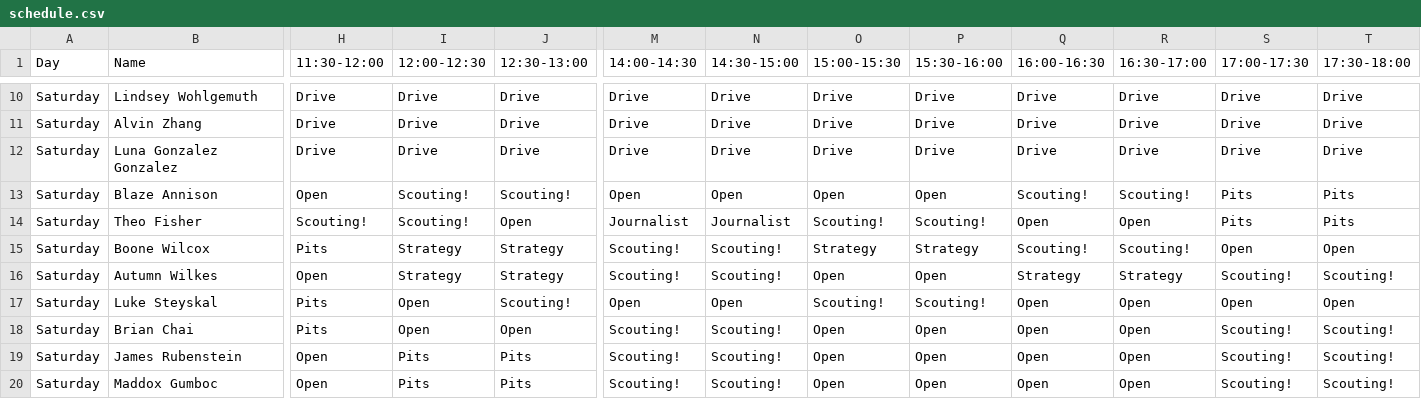
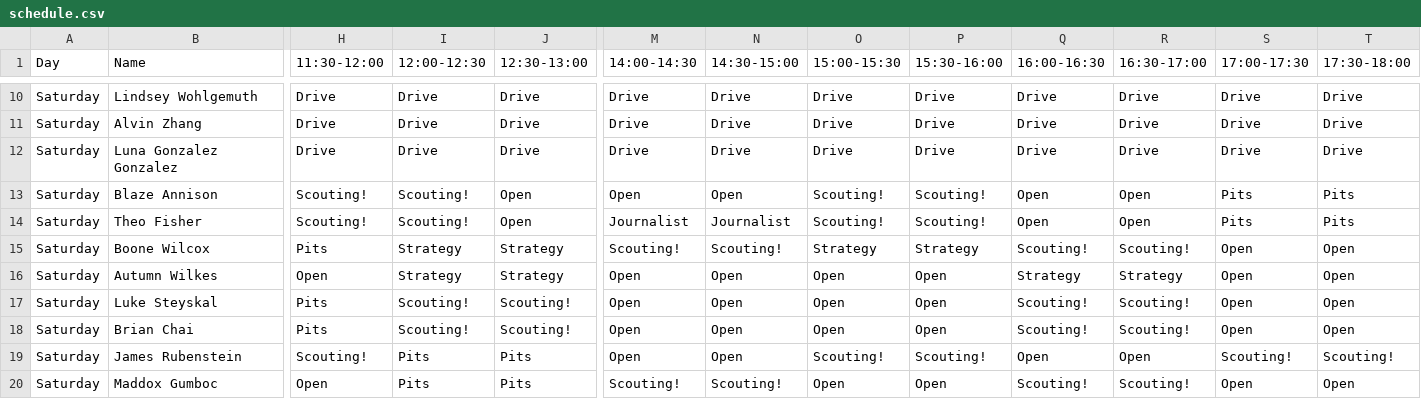
Before and after one commit to AldousHeaf/1540.Schedule, a CSV file: schedule.csv, drawn as a sheet; only a part is shown, gaps mark what is left out; the diff covers the shown part only; the diff names each change by its address in the sheet, - before the commit and + after, or states it on an @@ line.

```diff
--- a/schedule.csv
+++ b/schedule.csv
-H13 (11:30-12:00): Open
+H13 (11:30-12:00): Scouting!
-J13 (12:30-13:00): Scouting!
+J13 (12:30-13:00): Open
-O13 (15:00-15:30): Open
+O13 (15:00-15:30): Scouting!
-P13 (15:30-16:00): Open
+P13 (15:30-16:00): Scouting!
-Q13 (16:00-16:30): Scouting!
+Q13 (16:00-16:30): Open
-R13 (16:30-17:00): Scouting!
+R13 (16:30-17:00): Open
-M16 (14:00-14:30): Scouting!
+M16 (14:00-14:30): Open
-N16 (14:30-15:00): Scouting!
+N16 (14:30-15:00): Open
-S16 (17:00-17:30): Scouting!
+S16 (17:00-17:30): Open
-T16 (17:30-18:00): Scouting!
+T16 (17:30-18:00): Open
-I17:I18 (12:00-12:30): Open
+I17:I18 (12:00-12:30): Scouting!
-O17 (15:00-15:30): Scouting!
+O17 (15:00-15:30): Open
-P17 (15:30-16:00): Scouting!
+P17 (15:30-16:00): Open
-Q17:Q18 (16:00-16:30): Open
+Q17:Q18 (16:00-16:30): Scouting!
-R17:R18 (16:30-17:00): Open
+R17:R18 (16:30-17:00): Scouting!
-J18 (12:30-13:00): Open
+J18 (12:30-13:00): Scouting!
-M18:M19 (14:00-14:30): Scouting!
+M18:M19 (14:00-14:30): Open
-N18:N19 (14:30-15:00): Scouting!
+N18:N19 (14:30-15:00): Open
-S18 (17:00-17:30): Scouting!
+S18 (17:00-17:30): Open
-T18 (17:30-18:00): Scouting!
+T18 (17:30-18:00): Open
-H19 (11:30-12:00): Open
+H19 (11:30-12:00): Scouting!
-O19 (15:00-15:30): Open
+O19 (15:00-15:30): Scouting!
-P19 (15:30-16:00): Open
+P19 (15:30-16:00): Scouting!
-Q20 (16:00-16:30): Open
+Q20 (16:00-16:30): Scouting!
-R20 (16:30-17:00): Open
+R20 (16:30-17:00): Scouting!
-S20 (17:00-17:30): Scouting!
+S20 (17:00-17:30): Open
-T20 (17:30-18:00): Scouting!
+T20 (17:30-18:00): Open
```
Also changed, not shown: 74 edited cells elsewhere in this file, 2 other files.
